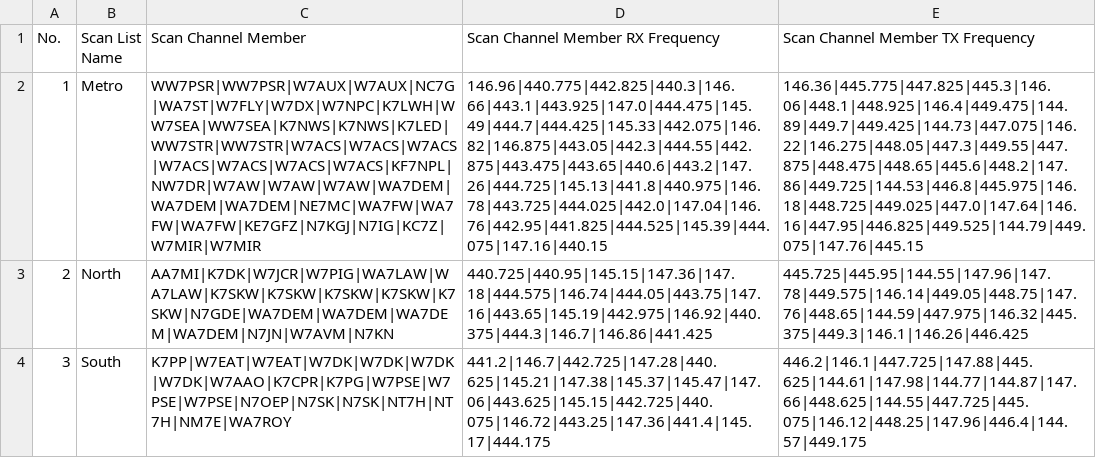
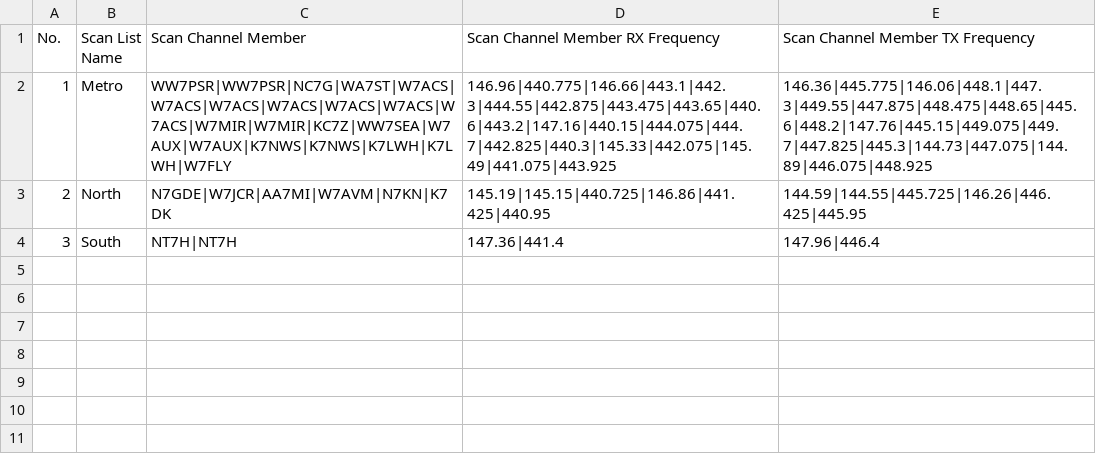
Before and after one commit to QCaudron/repeater_roundabout, a CSV file: assets/programming_files/d878-scanlist.csv, drawn as a sheet; the diff names each change by its address in the sheet, - before the commit and + after, or states it on an @@ line.

```diff
--- a/assets/programming_files/d878-scanlist.csv
+++ b/assets/programming_files/d878-scanlist.csv
-C2 (Scan Channel Member): WW7PSR|WW7PSR|W7AUX|W7AUX|NC7G|WA7ST|W7FLY|W7DX|W7NPC|K7LWH|WW7SEA|WW7SEA|K7NWS|K7NWS|K7LED|WW7STR|WW7STR|W7ACS|W7ACS|W7ACS|W7ACS|W7ACS|W7ACS|W7ACS|KF7NPL|NW7DR|W7AW|W7AW|W7AW|WA7DEM|WA7DEM|WA7DEM|NE7MC|WA7FW|WA7FW|WA7FW|KE7GFZ|N7KGJ|N7IG|KC7Z|W7MIR|W7MIR
+C2 (Scan Channel Member): WW7PSR|WW7PSR|NC7G|WA7ST|W7ACS|W7ACS|W7ACS|W7ACS|W7ACS|W7ACS|W7ACS|W7MIR|W7MIR|KC7Z|WW7SEA|W7AUX|W7AUX|K7NWS|K7NWS|K7LWH|K7LWH|W7FLY
-D2 (Scan Channel Member RX Frequency): 146.96|440.775|442.825|440.3|146.66|443.1|443.925|147.0|444.475|145.49|444.7|444.425|145.33|442.075|146.82|146.875|443.05|442.3|444.55|442.875|443.475|443.65|440.6|443.2|147.26|444.725|145.13|441.8|440.975|146.78|443.725|444.025|442.0|147.04|146.76|442.95|441.825|444.525|145.39|444.075|147.16|440.15
+D2 (Scan Channel Member RX Frequency): 146.96|440.775|146.66|443.1|442.3|444.55|442.875|443.475|443.65|440.6|443.2|147.16|440.15|444.075|444.7|442.825|440.3|145.33|442.075|145.49|441.075|443.925
-E2 (Scan Channel Member TX Frequency): 146.36|445.775|447.825|445.3|146.06|448.1|448.925|146.4|449.475|144.89|449.7|449.425|144.73|447.075|146.22|146.275|448.05|447.3|449.55|447.875|448.475|448.65|445.6|448.2|147.86|449.725|144.53|446.8|445.975|146.18|448.725|449.025|447.0|147.64|146.16|447.95|446.825|449.525|144.79|449.075|147.76|445.15
+E2 (Scan Channel Member TX Frequency): 146.36|445.775|146.06|448.1|447.3|449.55|447.875|448.475|448.65|445.6|448.2|147.76|445.15|449.075|449.7|447.825|445.3|144.73|447.075|144.89|446.075|448.925
-C3 (Scan Channel Member): AA7MI|K7DK|W7JCR|W7PIG|WA7LAW|WA7LAW|K7SKW|K7SKW|K7SKW|K7SKW|K7SKW|N7GDE|WA7DEM|WA7DEM|WA7DEM|WA7DEM|N7JN|W7AVM|N7KN
+C3 (Scan Channel Member): N7GDE|W7JCR|AA7MI|W7AVM|N7KN|K7DK
-D3 (Scan Channel Member RX Frequency): 440.725|440.95|145.15|147.36|147.18|444.575|146.74|444.05|443.75|147.16|443.65|145.19|442.975|146.92|440.375|444.3|146.7|146.86|441.425
+D3 (Scan Channel Member RX Frequency): 145.19|145.15|440.725|146.86|441.425|440.95
-E3 (Scan Channel Member TX Frequency): 445.725|445.95|144.55|147.96|147.78|449.575|146.14|449.05|448.75|147.76|448.65|144.59|447.975|146.32|445.375|449.3|146.1|146.26|446.425
+E3 (Scan Channel Member TX Frequency): 144.59|144.55|445.725|146.26|446.425|445.95
-C4 (Scan Channel Member): K7PP|W7EAT|W7EAT|W7DK|W7DK|W7DK|W7DK|W7AAO|K7CPR|K7PG|W7PSE|W7PSE|W7PSE|N7OEP|N7SK|N7SK|NT7H|NT7H|NM7E|WA7ROY
+C4 (Scan Channel Member): NT7H|NT7H
-D4 (Scan Channel Member RX Frequency): 441.2|146.7|442.725|147.28|440.625|145.21|147.38|145.37|145.47|147.06|443.625|145.15|442.725|440.075|146.72|443.25|147.36|441.4|145.17|444.175
+D4 (Scan Channel Member RX Frequency): 147.36|441.4
-E4 (Scan Channel Member TX Frequency): 446.2|146.1|447.725|147.88|445.625|144.61|147.98|144.77|144.87|147.66|448.625|144.55|447.725|445.075|146.12|448.25|147.96|446.4|144.57|449.175
+E4 (Scan Channel Member TX Frequency): 147.96|446.4
```
Also changed, not shown: assets/programming_files/all_rr_frequencies.csv, assets/programming_files/d878.csv, 17 other files.
